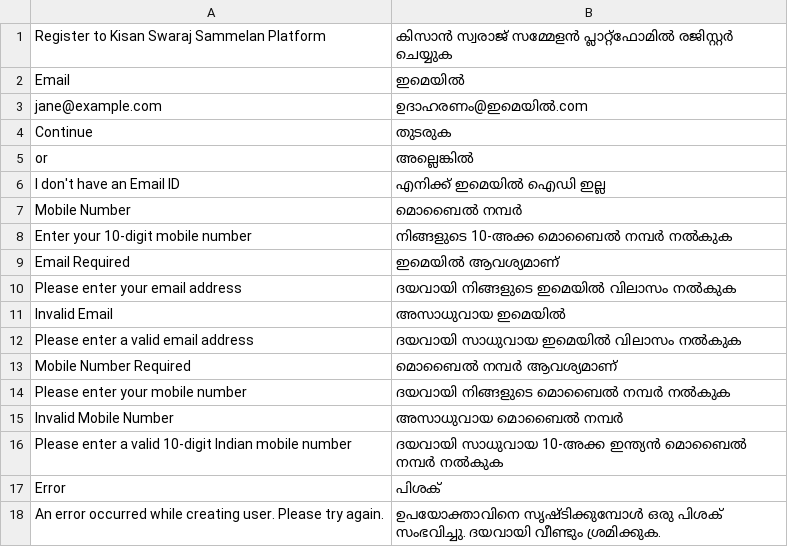
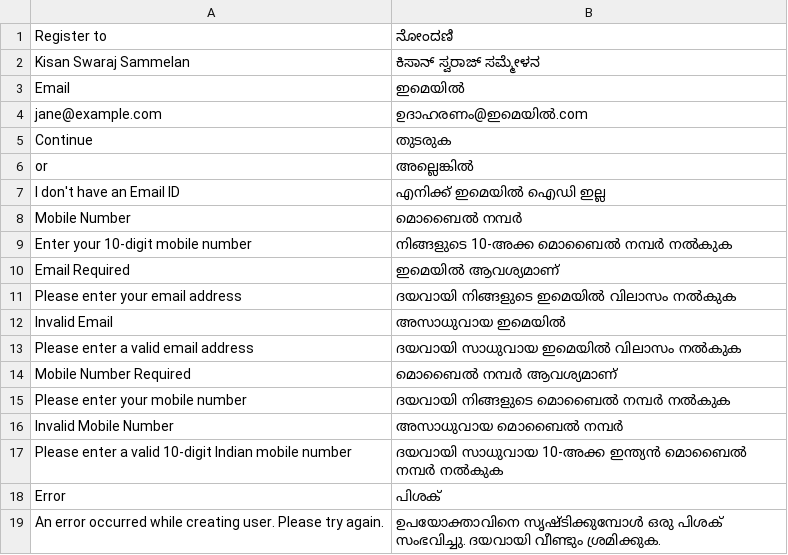
Before and after one commit to BuildWithHussain/kisan_local, a CSV file: kisan_local/translations/ml.csv, drawn as a sheet; removed rows and columns are numbered as before the commit, all else as after; the diff names each change by its address in the sheet, - before the commit and + after, or states it on an @@ line.

```diff
--- a/kisan_local/translations/ml.csv
+++ b/kisan_local/translations/ml.csv
-row 1: Register to Kisan Swaraj Sammelan Platform | കിസാൻ സ്വരാജ് സമ്മേളൻ പ്ലാറ്റ്ഫോമിൽ രജിസ്റ്റർ ചെയ്യുക
+row 1: Register to | ನೋಂದಣಿ
+row 2: Kisan Swaraj Sammelan | ಕಿಸಾನ್ ಸ್ವರಾಜ್ ಸಮ್ಮೇಳನ
```
Also changed, not shown: kisan_local/translations/kn.csv, kisan_local/translations/ta.csv, 4 other files.
